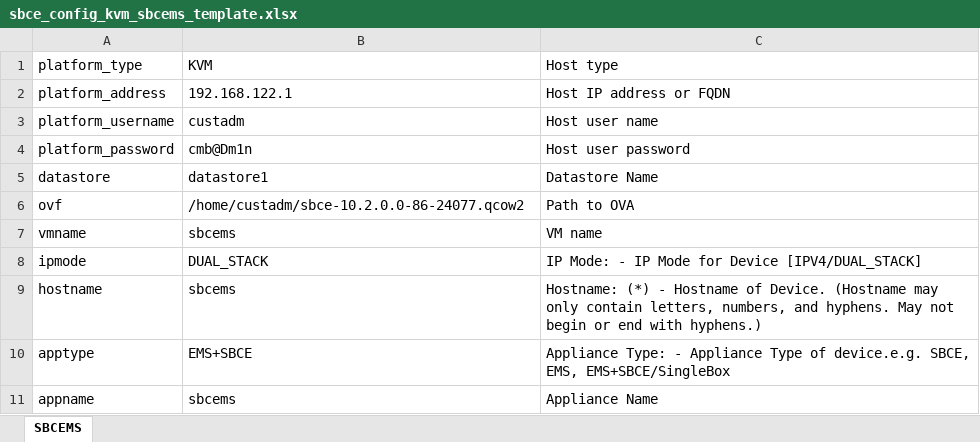
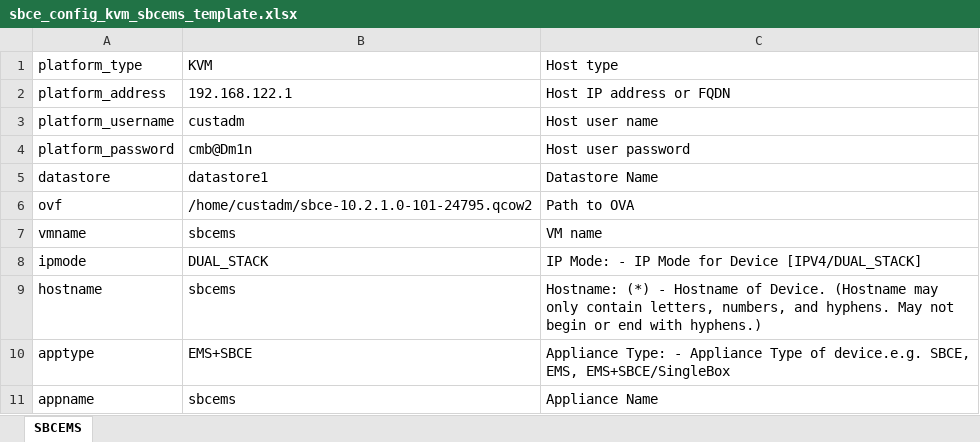
Before and after one commit to sszokoly/sbce-automation, an Excel workbook: data/xlsx/sbce_config_kvm_sbcems_template.xlsx, sheet SBCEMS, drawn as a sheet; only a part is shown; values as stored, in another font and other column widths than the file's, no borders; conditional formats not drawn; the diff names each change by its address in the sheet, - before the commit and + after, or states it on an @@ line.

Commit message:
update

```diff
--- a/data/xlsx/sbce_config_kvm_sbcems_template.xlsx (sheet SBCEMS)
+++ b/data/xlsx/sbce_config_kvm_sbcems_template.xlsx (sheet SBCEMS)
-B6 (KVM): /home/custadm/sbce-10.2.0.0-86-24077.qcow2
+B6 (KVM): /home/custadm/sbce-10.2.1.0-101-24795.qcow2
```
